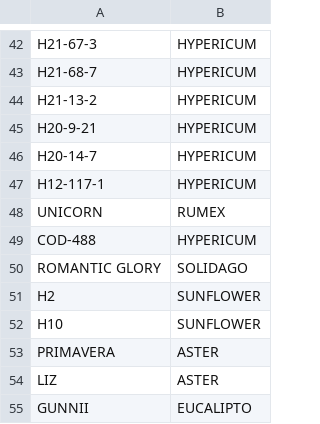
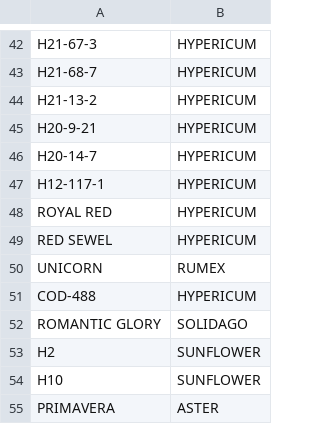
Before and after one commit to renealejo96/cosecha-app, a CSV file: MAESTRO_PROS.csv, drawn as a sheet; only a part is shown, gaps mark what is left out; the shorter side is filled out with more unchanged rows.

Commit message:
Actualiza variedades y maestro

```diff
--- a/MAESTRO_PROS.csv
+++ b/MAESTRO_PROS.csv
@@ -47,2 +47,4 @@ H20-14-7;HYPERICUM
 H12-117-1;HYPERICUM
+ROYAL RED;HYPERICUM
+RED SEWEL;HYPERICUM
 UNICORN;RUMEX
```
Also changed, not shown: variedades.csv.
